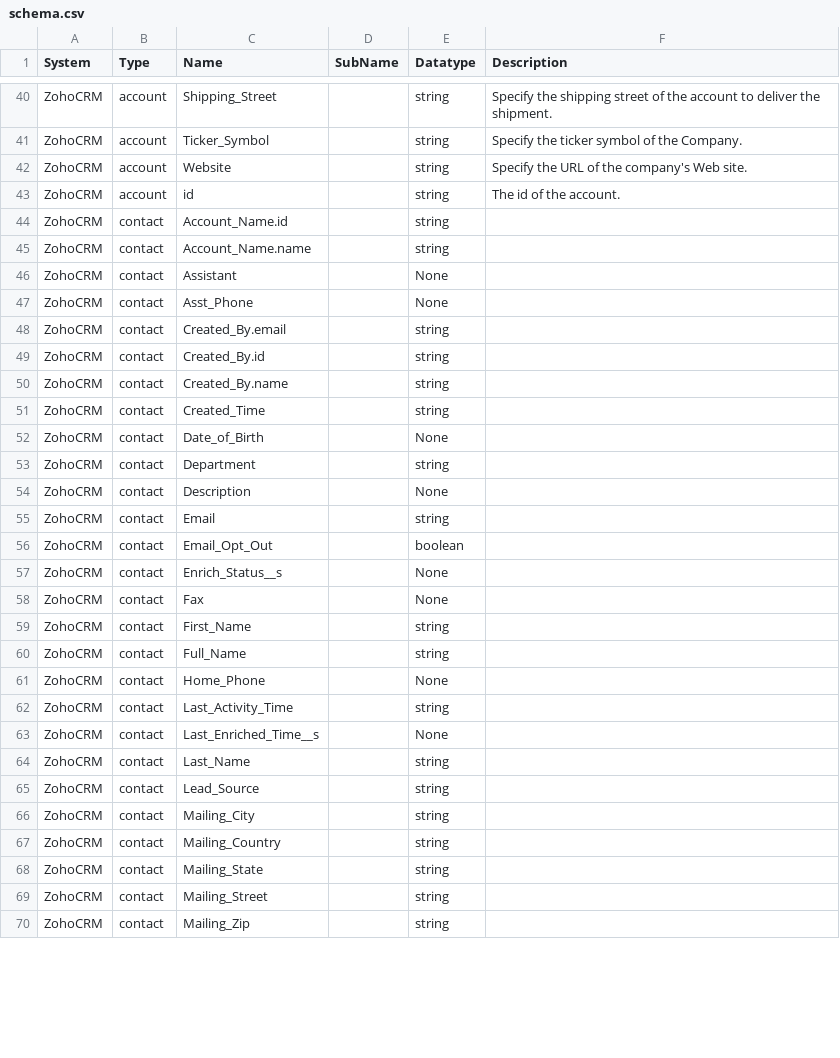
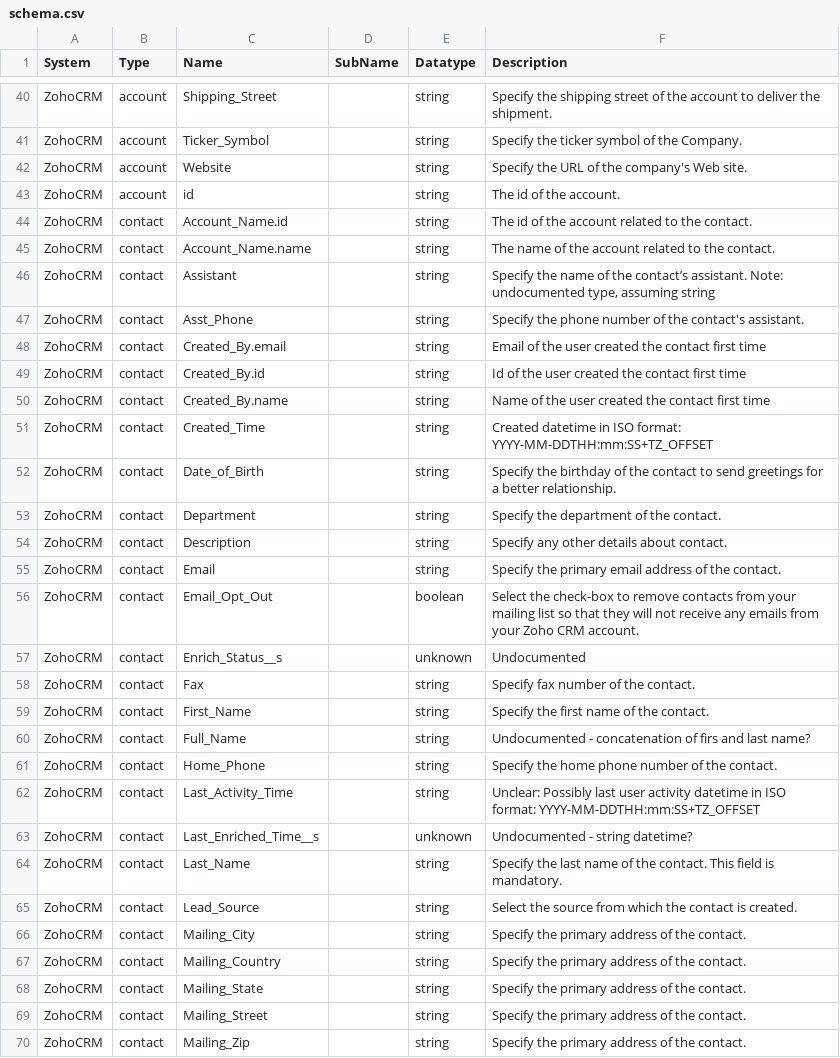
Before and after one commit to sesam-io/zohocrm-connector, a CSV file: schema.csv, drawn as a sheet; only a part is shown, gaps mark what is left out; the diff covers the shown part only.

Commit message:
Added 'contact' schema docs, fixed bug in manifest for deals

```diff
--- a/schema.csv
+++ b/schema.csv
@@ -43,28 +43,28 @@
 "ZohoCRM","account","id","","string","The id of the account."
-"ZohoCRM","contact","Account_Name.id","","string",""
-"ZohoCRM","contact","Account_Name.name","","string",""
-"ZohoCRM","contact","Assistant","","None",""
-"ZohoCRM","contact","Asst_Phone","","None",""
-"ZohoCRM","contact","Created_By.email","","string",""
-"ZohoCRM","contact","Created_By.id","","string",""
-"ZohoCRM","contact","Created_By.name","","string",""
-"ZohoCRM","contact","Created_Time","","string",""
-"ZohoCRM","contact","Date_of_Birth","","None",""
-"ZohoCRM","contact","Department","","string",""
-"ZohoCRM","contact","Description","","None",""
-"ZohoCRM","contact","Email","","string",""
-"ZohoCRM","contact","Email_Opt_Out","","boolean",""
-"ZohoCRM","contact","Enrich_Status__s","","None",""
-"ZohoCRM","contact","Fax","","None",""
-"ZohoCRM","contact","First_Name","","string",""
-"ZohoCRM","contact","Full_Name","","string",""
-"ZohoCRM","contact","Home_Phone","","None",""
-"ZohoCRM","contact","Last_Activity_Time","","string",""
-"ZohoCRM","contact","Last_Enriched_Time__s","","None",""
-"ZohoCRM","contact","Last_Name","","string",""
-"ZohoCRM","contact","Lead_Source","","string",""
-"ZohoCRM","contact","Mailing_City","","string",""
-"ZohoCRM","contact","Mailing_Country","","string",""
-"ZohoCRM","contact","Mailing_State","","string",""
-"ZohoCRM","contact","Mailing_Street","","string",""
-"ZohoCRM","contact","Mailing_Zip","","string",""
+"ZohoCRM","contact","Account_Name.id","","string","The id of the account related to the contact."
+"ZohoCRM","contact","Account_Name.name","","string","The name of the account related to the contact."
+"ZohoCRM","contact","Assistant","","string","Specify the name of the contact’s assistant. Note: undocumented type, assuming string"
+"ZohoCRM","contact","Asst_Phone","","string","Specify the phone number of the contact's assistant."
+"ZohoCRM","contact","Created_By.email","","string","Email of the user created the contact first time"
+"ZohoCRM","contact","Created_By.id","","string","Id of the user created the contact first time"
+"ZohoCRM","contact","Created_By.name","","string","Name of the user created the contact first time"
+"ZohoCRM","contact","Created_Time","","string","Created datetime in ISO format: YYYY-MM-DDTHH:mm:SS+TZ_OFFSET"
+"ZohoCRM","contact","Date_of_Birth","","string","Specify the birthday of the contact to send greetings for a better relationship."
+"ZohoCRM","contact","Department","","string","Specify the department of the contact."
+"ZohoCRM","contact","Description","","string","Specify any other details about contact."
+"ZohoCRM","contact","Email","","string","Specify the primary email address of the contact."
+"ZohoCRM","contact","Email_Opt_Out","","boolean","Select the check-box to remove contacts from your mailing list so that they will not receive any emails from your Zoho CRM account."
+"ZohoCRM","contact","Enrich_Status__s","","unknown","Undocumented"
+"ZohoCRM","contact","Fax","","string","Specify fax number of the contact."
+"ZohoCRM","contact","First_Name","","string","Specify the first name of the contact."
+"ZohoCRM","contact","Full_Name","","string","Undocumented - concatenation of firs and last name?"
+"ZohoCRM","contact","Home_Phone","","string","Specify the home phone number of the contact."
+"ZohoCRM","contact","Last_Activity_Time","","string","Unclear: Possibly last user activity datetime in ISO format: YYYY-MM-DDTHH:mm:SS+TZ_OFFSET"
+"ZohoCRM","contact","Last_Enriched_Time__s","","unknown","Undocumented - string datetime?"
+"ZohoCRM","contact","Last_Name","","string","Specify the last name of the contact. This field is mandatory."
+"ZohoCRM","contact","Lead_Source","","string","Select the source from which the contact is created."
+"ZohoCRM","contact","Mailing_City","","string","Specify the primary address of the contact."
+"ZohoCRM","contact","Mailing_Country","","string","Specify the primary address of the contact."
+"ZohoCRM","contact","Mailing_State","","string","Specify the primary address of the contact."
+"ZohoCRM","contact","Mailing_Street","","string","Specify the primary address of the contact."
+"ZohoCRM","contact","Mailing_Zip","","string","Specify the primary address of the contact."
```
Also changed, not shown: 3 added rows, 24 removed rows and 52 edited cells elsewhere in this file, 5 other files.
